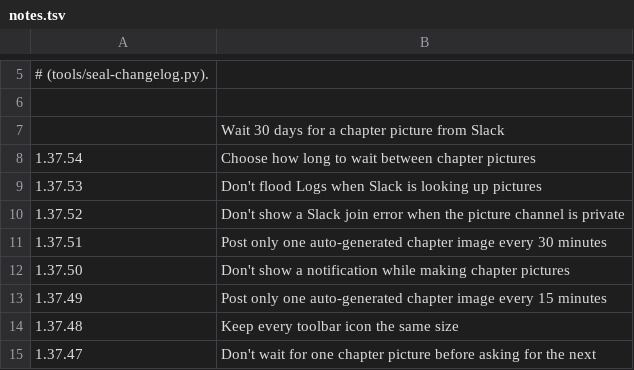
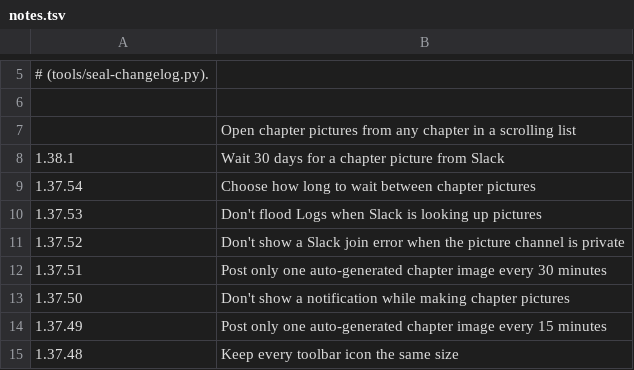
Before and after one commit to vtlinh/novels, a TSV file: android/changelog/notes.tsv, drawn as a sheet; only a part is shown, gaps mark what is left out; the shorter side is filled out with more unchanged rows.

```diff
--- a/android/changelog/notes.tsv
+++ b/android/changelog/notes.tsv
@@ -6,3 +6,4 @@
 
-	Wait 30 days for a chapter picture from Slack
+	Open chapter pictures from any chapter in a scrolling list
+1.38.1	Wait 30 days for a chapter picture from Slack
 1.37.54	Choose how long to wait between chapter pictures
```
Also changed, not shown: 12 other files.
